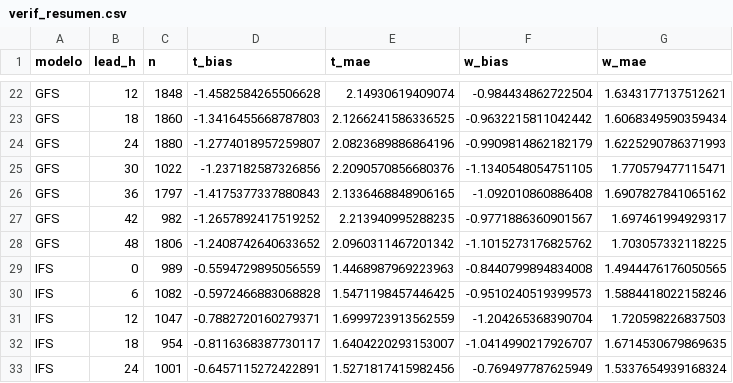
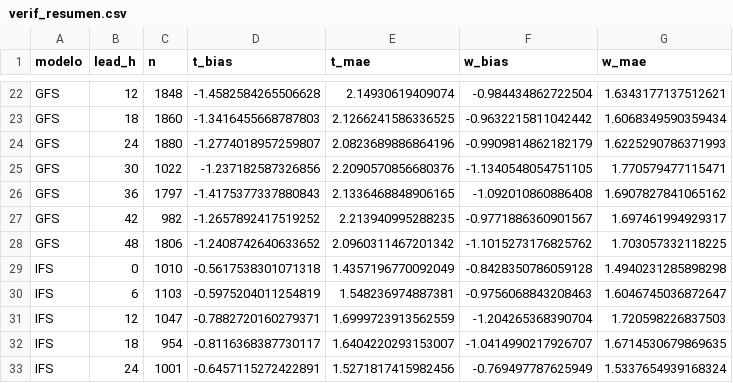
Before and after one commit to PanchoDigevo/earth2-chile-verificacion, a CSV file: verificacion/data/verif_resumen.csv, drawn as a sheet; only a part is shown, gaps mark what is left out.

```diff
--- a/verificacion/data/verif_resumen.csv
+++ b/verificacion/data/verif_resumen.csv
@@ -28,4 +28,4 @@ GFS,42,982,-1.2657892417519252,2.213940995288235,-0.9771886360901567,1.697461994
 GFS,48,1806,-1.2408742640633652,2.0960311467201342,-1.1015273176825762,1.703057332118225
-IFS,0,989,-0.5594729895056559,1.4468987969223963,-0.8440799894834008,1.4944476176050565
-IFS,6,1082,-0.5972466883068828,1.5471198457446425,-0.9510240519399573,1.5884418022158246
+IFS,0,1010,-0.5617538301071318,1.4357196770092049,-0.8428350786059128,1.4940231285898298
+IFS,6,1103,-0.5975204011254819,1.548236974887381,-0.9756068843208463,1.6046745036872647
 IFS,12,1047,-0.7882720160279371,1.6999723913562559,-1.204265368390704,1.720598226837503
```
Also changed, not shown: verificacion/data/puntos_WRF-DMC-EC_20261116_12.csv, 16 other files.
